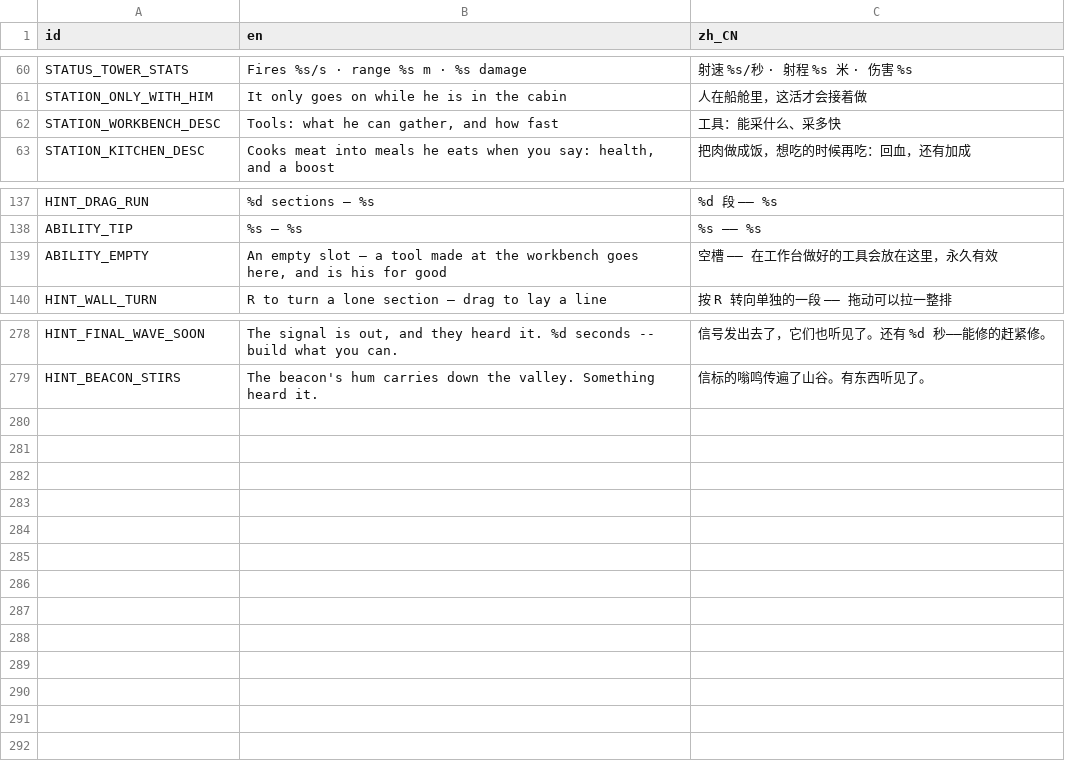
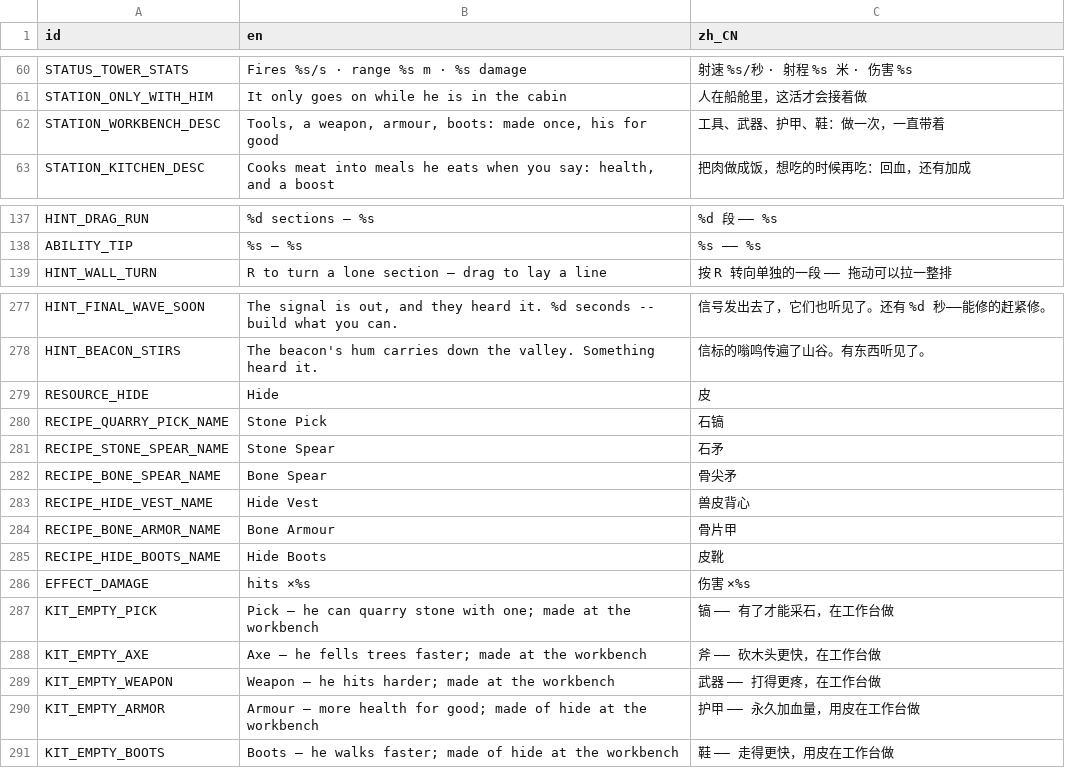
Before and after one commit to kcokz/dino-td, a CSV file: translations/strings.csv, drawn as a sheet; only a part is shown, gaps mark what is left out.

```diff
--- a/translations/strings.csv
+++ b/translations/strings.csv
@@ -61,3 +61,3 @@ STATUS_TOWER_STATS,"Fires %s/s · range %s m · %s damage","射速 %s/秒 · 射
 STATION_ONLY_WITH_HIM,"It only goes on while he is in the cabin","人在船舱里，这活才会接着做"
-STATION_WORKBENCH_DESC,"Tools: what he can gather, and how fast","工具：能采什么、采多快"
+STATION_WORKBENCH_DESC,"Tools, a weapon, armour, boots: made once, his for good","工具、武器、护甲、鞋：做一次，一直带着"
 STATION_KITCHEN_DESC,"Cooks meat into meals he eats when you say: health, and a boost","把肉做成饭，想吃的时候再吃：回血，还有加成"
@@ -138,3 +138,2 @@ HINT_DRAG_RUN,"%d sections — %s","%d 段 —— %s"
 ABILITY_TIP,"%s — %s","%s —— %s"
-ABILITY_EMPTY,"An empty slot — a tool made at the workbench goes here, and is his for good","空槽 —— 在工作台做好的工具会放在这里，永久有效"
 HINT_WALL_TURN,"R to turn a lone section — drag to lay a line","按 R 转向单独的一段 —— 拖动可以拉一整排"
@@ -279 +278,14 @@ HINT_FINAL_WAVE_SOON,"The signal is out, and they heard it. %d seconds -- build
 HINT_BEACON_STIRS,"The beacon's hum carries down the valley. Something heard it.","信标的嗡鸣传遍了山谷。有东西听见了。"
+RESOURCE_HIDE,"Hide","皮"
+RECIPE_QUARRY_PICK_NAME,"Stone Pick","石镐"
+RECIPE_STONE_SPEAR_NAME,"Stone Spear","石矛"
+RECIPE_BONE_SPEAR_NAME,"Bone Spear","骨尖矛"
+RECIPE_HIDE_VEST_NAME,"Hide Vest","兽皮背心"
+RECIPE_BONE_ARMOR_NAME,"Bone Armour","骨片甲"
+RECIPE_HIDE_BOOTS_NAME,"Hide Boots","皮靴"
+EFFECT_DAMAGE,"hits ×%s","伤害 ×%s"
+KIT_EMPTY_PICK,"Pick — he can quarry stone with one; made at the workbench","镐 —— 有了才能采石，在工作台做"
+KIT_EMPTY_AXE,"Axe — he fells trees faster; made at the workbench","斧 —— 砍木头更快，在工作台做"
+KIT_EMPTY_WEAPON,"Weapon — he hits harder; made at the workbench","武器 —— 打得更疼，在工作台做"
+KIT_EMPTY_ARMOR,"Armour — more health for good; made of hide at the workbench","护甲 —— 永久加血量，用皮在工作台做"
+KIT_EMPTY_BOOTS,"Boots — he walks faster; made of hide at the workbench","鞋 —— 走得更快，用皮在工作台做"
```
Also changed, not shown: 44 other files.
